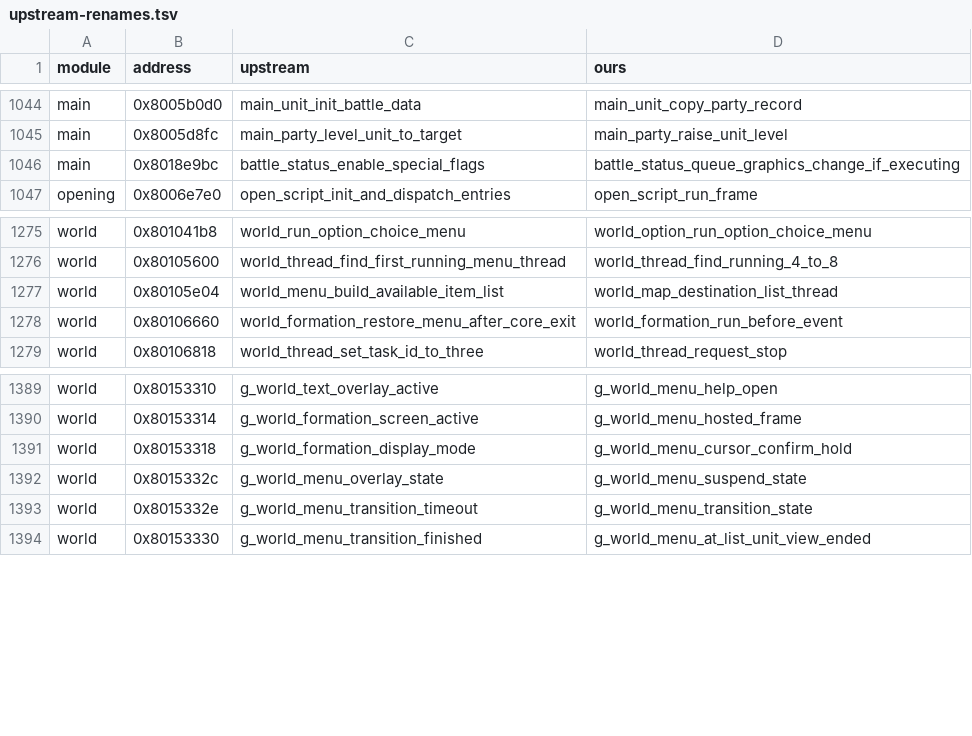
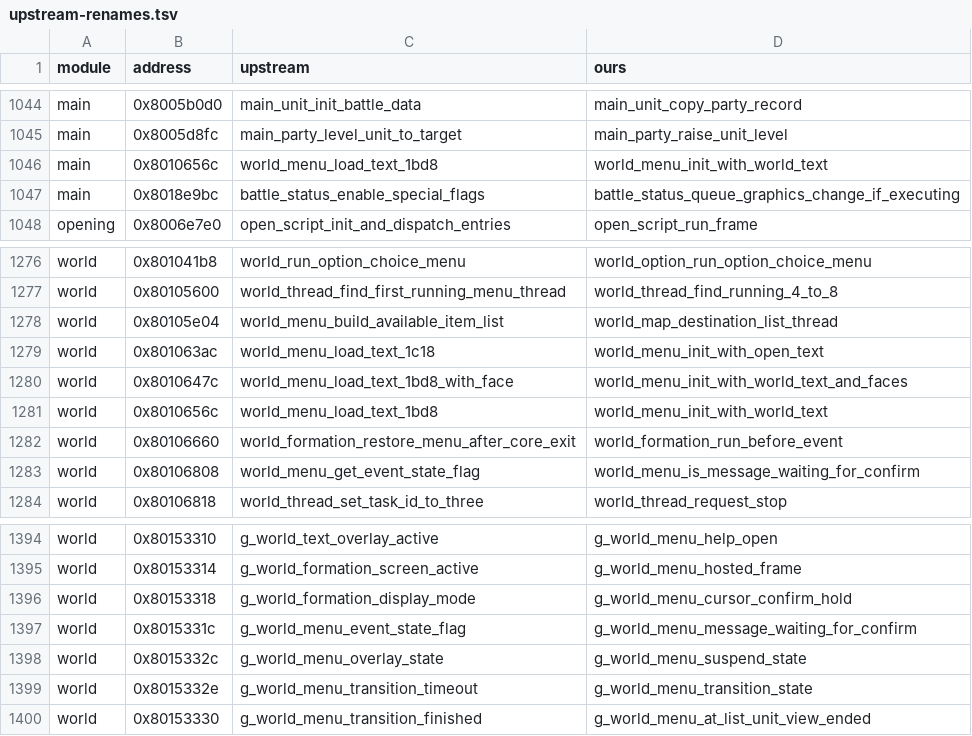
Before and after one commit to LuizORAS/fft_decomp-semantic, a TSV file: docs/upstream-renames.tsv, drawn as a sheet; only a part is shown, gaps mark what is left out; the diff names each change by its address in the sheet, - before the commit and + after, or states it on an @@ line.

```diff
--- a/docs/upstream-renames.tsv
+++ b/docs/upstream-renames.tsv
+row 1046: main | 0x8010656c | world_menu_load_text_1bd8 | world_menu_init_with_world_text
+row 1279: world | 0x801063ac | world_menu_load_text_1c18 | world_menu_init_with_open_text
+row 1280: world | 0x8010647c | world_menu_load_text_1bd8_with_face | world_menu_init_with_world_text_and_faces
+row 1281: world | 0x8010656c | world_menu_load_text_1bd8 | world_menu_init_with_world_text
+row 1283: world | 0x80106808 | world_menu_get_event_state_flag | world_menu_is_message_waiting_for_confirm
+row 1397: world | 0x8015331c | g_world_menu_event_state_flag | g_world_menu_message_waiting_for_confirm
```
Also changed, not shown: 25 other files.
